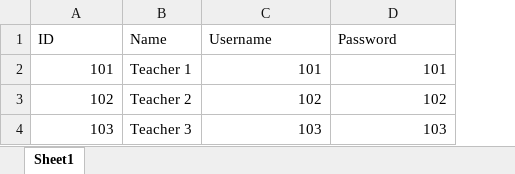
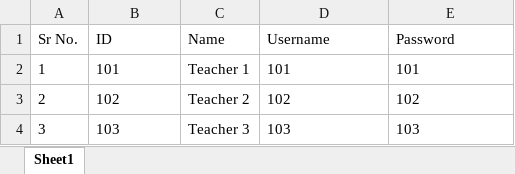
Before and after one commit to DeathBringer269/Java-Project-Sem-3, an Excel workbook: resources/excel files/TeacherLoginData.xlsx, sheet Sheet1, drawn as a sheet; values as stored, in another font and other column widths than the file's, no borders; addresses are those after the commit; the diff names each change by its address in the sheet, - before the commit and + after, or states it on an @@ line.

Commit message:
Major addition
Currently three working scenes.
Lot of progress .
added classed for validation checking and saving credentials
Created two tables for now
updated excel files are in $PROJECT-DIR$/src/main/resources
@gnitch

```diff
--- a/resources/excel files/TeacherLoginData.xlsx (sheet Sheet1)
+++ b/resources/excel files/TeacherLoginData.xlsx (sheet Sheet1)
+column A (Sr No.), rows 2-4: 1 | 2 | 3
-B2:B4 alignment: right
+B2:B4 alignment: left
-D2:E4 alignment: right
+D2:E4 alignment: left
```
Also changed, not shown: resources/excel files/PracticalMarkSheet1.xlsx, 21 other files.
